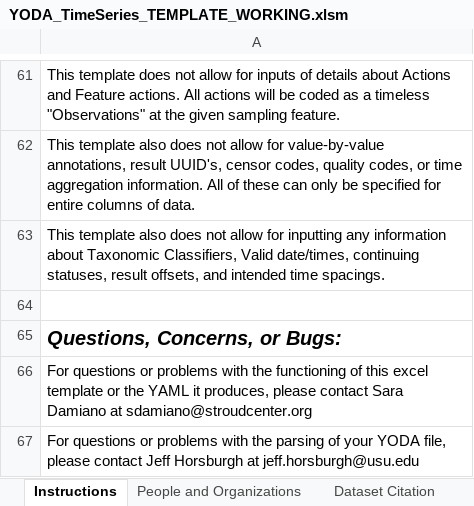
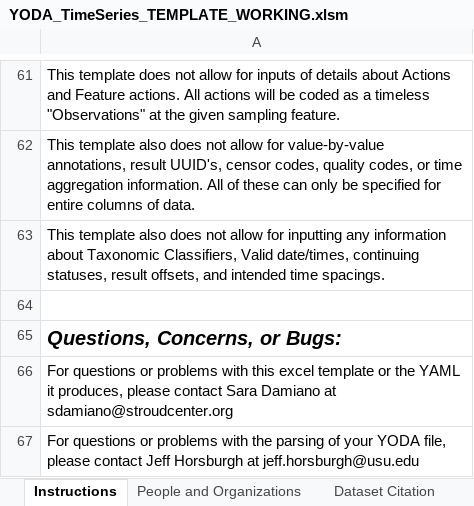
Before and after one commit to ODM2/YODA-File, an Excel workbook: ExcelTemplates/Prototypes/YODA_TimeSeries_TEMPLATE_WORKING.xlsm, sheet Instructions, drawn as a sheet; only a part is shown, gaps mark what is left out; values as stored, in another font and other column widths than the file's, no borders; the diff names each change by its address in the sheet, - before the commit and + after, or states it on an @@ line.

```diff
--- a/ExcelTemplates/Prototypes/YODA_TimeSeries_TEMPLATE_WORKING.xlsm (sheet Instructions)
+++ b/ExcelTemplates/Prototypes/YODA_TimeSeries_TEMPLATE_WORKING.xlsm (sheet Instructions)
-A66: …problems with the functioning of this excel…
+A66: …problems with this excel…
```
Also changed, not shown: sheet YODA Generator, sheet YODA Header Blocks, sheet YODA File, formulas that keep their value, ExcelTemplates/Prototypes/YODA_TimeSeries_TEMPLATE_BLANK.xlsm, 2 other files.
